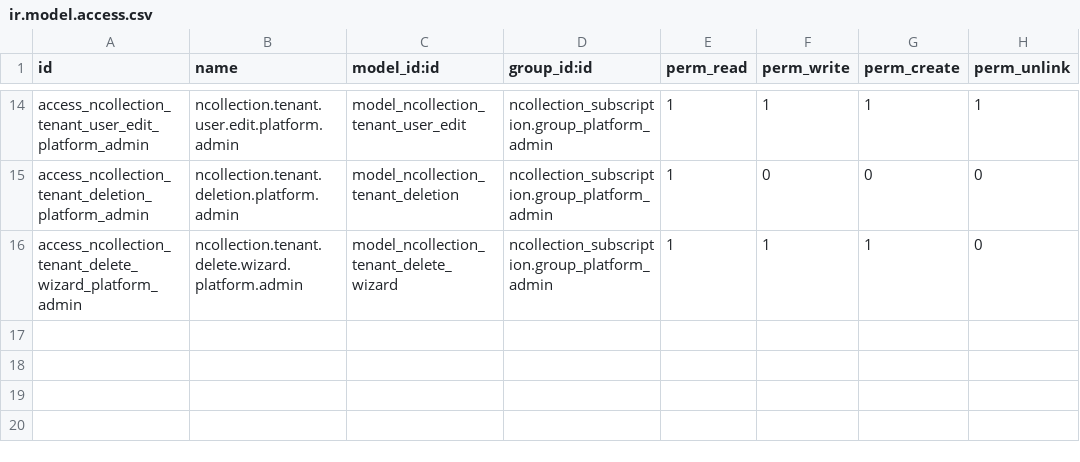
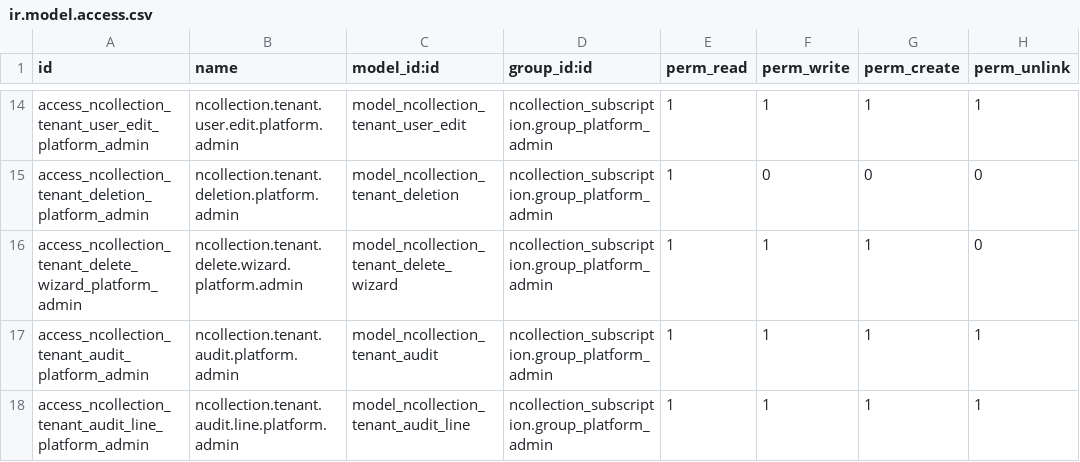
Before and after one commit to NCollection-Sys/ncollection-erp, a CSV file: custom_addons/ncollection_saas/security/ir.model.access.csv, drawn as a sheet; only a part is shown, gaps mark what is left out; the diff names each change by its address in the sheet, - before the commit and + after, or states it on an @@ line.

```diff
--- a/custom_addons/ncollection_saas/security/ir.model.access.csv
+++ b/custom_addons/ncollection_saas/security/ir.model.access.csv
+row 17: access_ncollection_tenant_audit_platform_admin | ncollection.tenant.audit.platform.admin | model_ncollection_tenant_audit | ncollection_subscription.group_platform_admin | 1 | 1 | 1 | 1
+row 18: access_ncollection_tenant_audit_line_platform_admin | ncollection.tenant.audit.line.platform.admin | model_ncollection_tenant_audit_line | ncollection_subscription.group_platform_admin | 1 | 1 | 1 | 1
```
Also changed, not shown: 14 other files.
